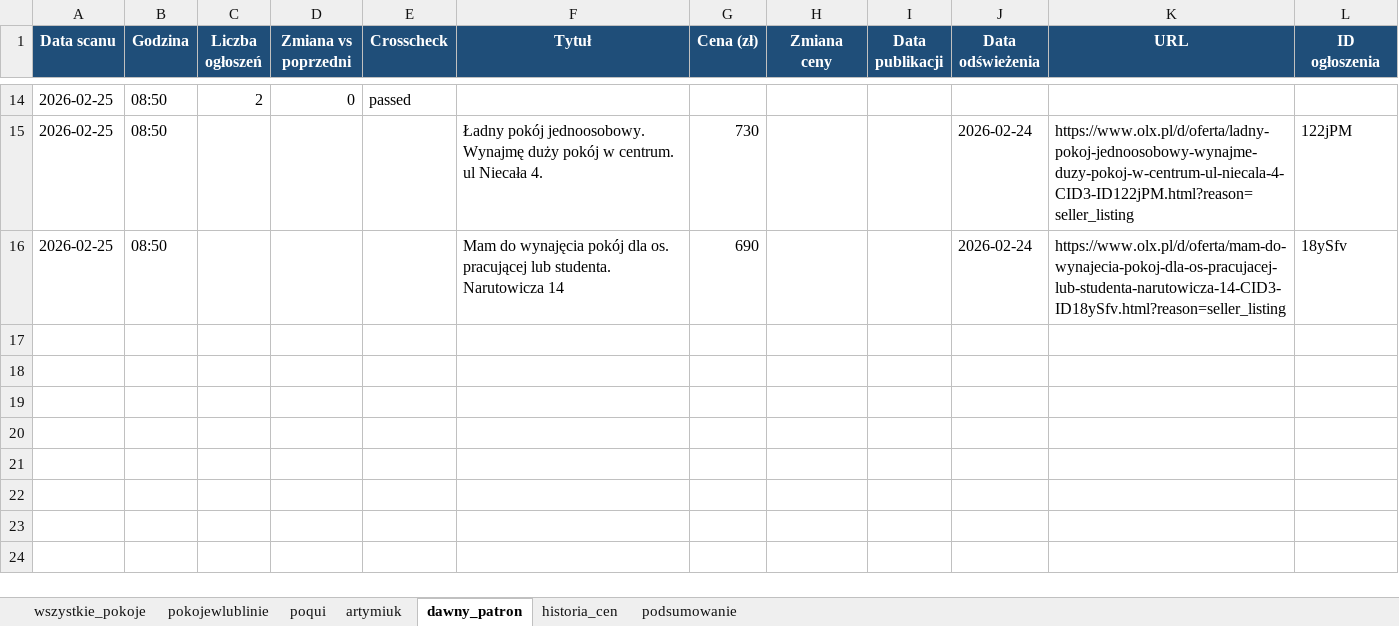
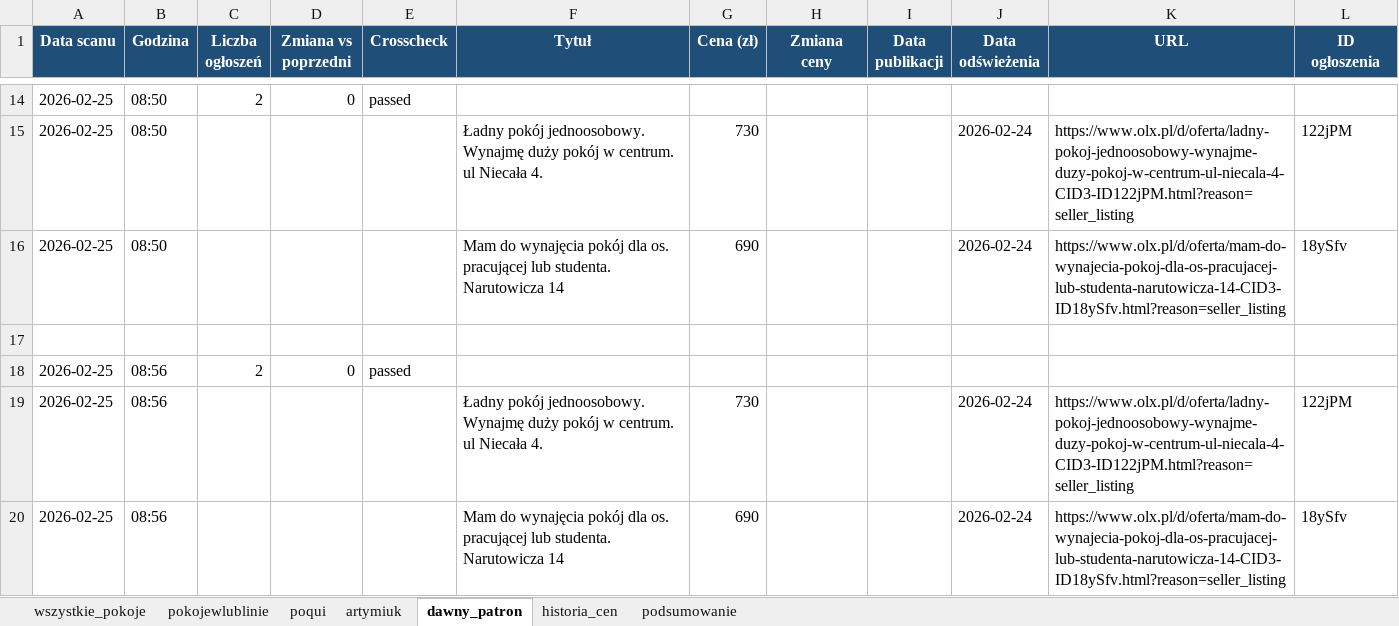
Before and after one commit to Bonaventura-EW/SZPERACZ, an Excel workbook: data/szperacz_olx.xlsx, sheet dawny_patron, drawn as a sheet; only a part is shown, gaps mark what is left out; values as stored, in another font and other column widths than the file's, no borders; the diff names each change by its address in the sheet, - before the commit and + after, or states it on an @@ line.

Commit message:
🔍 Scan: 2026-02-25 08:57 UTC (fixed - 445 listings)

```diff
--- a/data/szperacz_olx.xlsx (sheet dawny_patron)
+++ b/data/szperacz_olx.xlsx (sheet dawny_patron)
+row 17: (empty)
+row 18: 2026-02-25 | 08:56 | 2 | 0 | passed
+row 19: 2026-02-25 | 08:56 |  |  |  | Ładny pokój jednoosobowy. Wynajmę duży pokój w centrum. ul Niecała 4. | 730 |  |  | 2026-02-24 | https://www.olx.pl/d/oferta/ladny-pokoj-jednoosobowy-wynajme-duzy-pokoj-w-centrum-ul-niecala-4-CID3-ID122jPM.html?reason=seller_listing | 122jPM
+row 20: 2026-02-25 | 08:56 |  |  |  | Mam do wynajęcia pokój dla os. pracującej lub studenta. Narutowicza 14 | 690 |  |  | 2026-02-24 | https://www.olx.pl/d/oferta/mam-do-wynajecia-pokoj-dla-os-pracujacej-lub-studenta-narutowicza-14-CID3-ID18ySfv.html?reason=seller_listing | 18ySfv
```
Also changed, not shown: sheet historia_cen, sheet wszystkie_pokoje, sheet poqui, sheet pokojewlublinie, sheet podsumowanie, sheet artymiuk, 1 other file.
